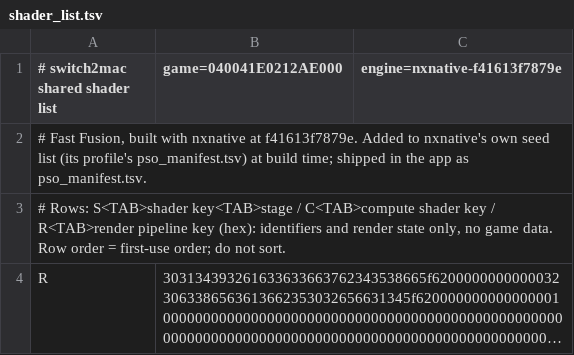
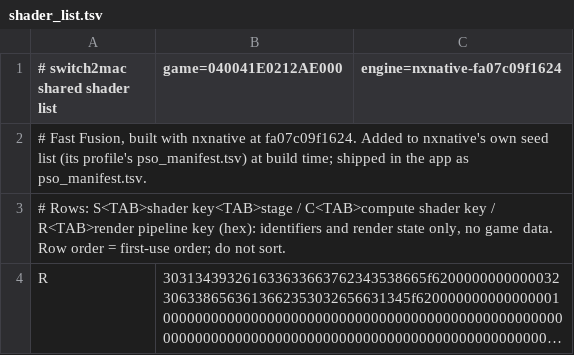
Before and after one commit to Hengle/switch2mac, a TSV file: games/fast-fusion/shader_list.tsv, drawn as a sheet; only a part is shown; long unchanged cells end in ….

```diff
--- a/games/fast-fusion/shader_list.tsv
+++ b/games/fast-fusion/shader_list.tsv
@@ -1,3 +1,3 @@
-# switch2mac shared shader list	game=040041E0212AE000	engine=nxnative-f41613f7879e
-# Fast Fusion, built with nxnative at f41613f7879e. Added to nxnative's own seed list (its profile's pso_manifest.tsv) at build time; shipped in the app as pso_manifest.tsv.
+# switch2mac shared shader list	game=040041E0212AE000	engine=nxnative-fa07c09f1624
+# Fast Fusion, built with nxnative at fa07c09f1624. Added to nxnative's own seed list (its profile's pso_manifest.tsv) at build time; shipped in the app as pso_manifest.tsv.
 # Rows: S<TAB>shader key<TAB>stage / C<TAB>compute shader key / R<TAB>render pipeline key (hex): identifiers and render state only, no game data. Row order = first-use order; do not sort.
```
Also changed, not shown: 2 other files.
